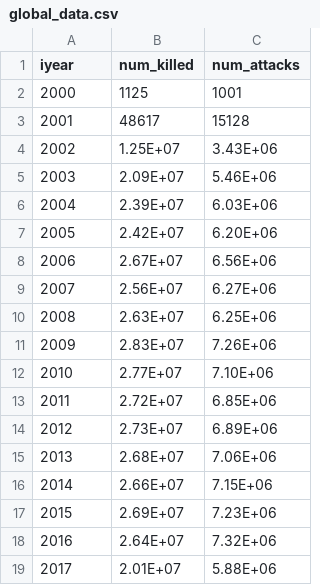
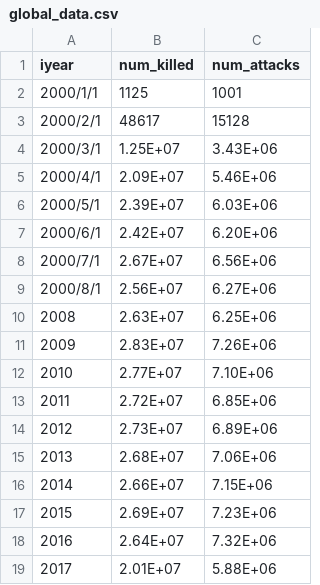
Before and after one commit to tybell/Map, a CSV file: docs/prototype/global_data.csv, drawn as a sheet.

```diff
--- a/docs/prototype/global_data.csv
+++ b/docs/prototype/global_data.csv
@@ -1,10 +1,10 @@
 iyear,num_killed,num_attacks
-2000,1125,1001
-2001,48617,15128
-2002,1.25E+07,3.43E+06
-2003,2.09E+07,5.46E+06
-2004,2.39E+07,6.03E+06
-2005,2.42E+07,6.20E+06
-2006,2.67E+07,6.56E+06
-2007,2.56E+07,6.27E+06
+2000/1/1,1125,1001
+2000/2/1,48617,15128
+2000/3/1,1.25E+07,3.43E+06
+2000/4/1,2.09E+07,5.46E+06
+2000/5/1,2.39E+07,6.03E+06
+2000/6/1,2.42E+07,6.20E+06
+2000/7/1,2.67E+07,6.56E+06
+2000/8/1,2.56E+07,6.27E+06
 2008,2.63E+07,6.25E+06
```
Also changed, not shown: docs/prototype/data.csv, 1 other file.
